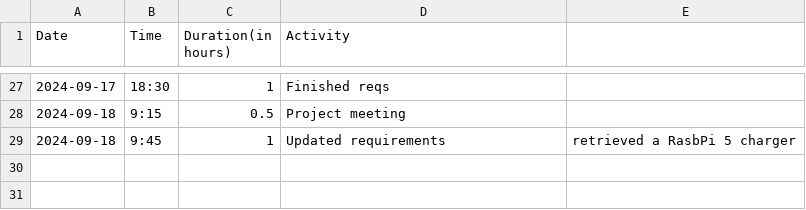
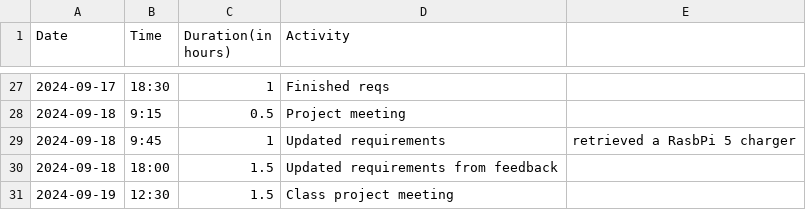
Before and after one commit to Seger01/GameEngine, a CSV file: docs/timesheets/siem_sheet.csv, drawn as a sheet; only a part is shown, gaps mark what is left out.

Commit message:
Updated timesheet

```diff
--- a/docs/timesheets/siem_sheet.csv
+++ b/docs/timesheets/siem_sheet.csv
@@ -29 +29,3 @@ Date,Time,Duration(in hours),Activity
 2024-09-18, 9:45, 1, Updated requirements, retrieved a RasbPi 5 charger
+2024-09-18, 18:00, 1.5, Updated requirements from feedback
+2024-09-19, 12:30, 1.5, Class project meeting
```
